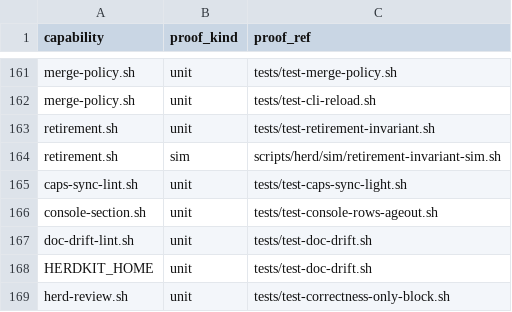
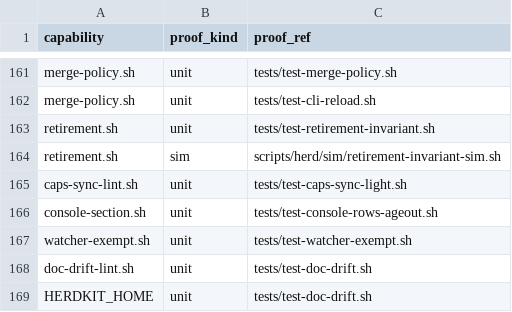
Before and after one commit to briankeegan1/herdkit, a TSV file: templates/conformance.tsv, drawn as a sheet; only a part is shown, gaps mark what is left out; the shorter side is filled out with more unchanged rows; the diff names each change by its address in the sheet, - before the commit and + after, or states it on an @@ line.

```diff
--- a/templates/conformance.tsv
+++ b/templates/conformance.tsv
+row 167: watcher-exempt.sh | unit | tests/test-watcher-exempt.sh
```
Also changed, not shown: templates/capabilities.tsv, 9 other files.
